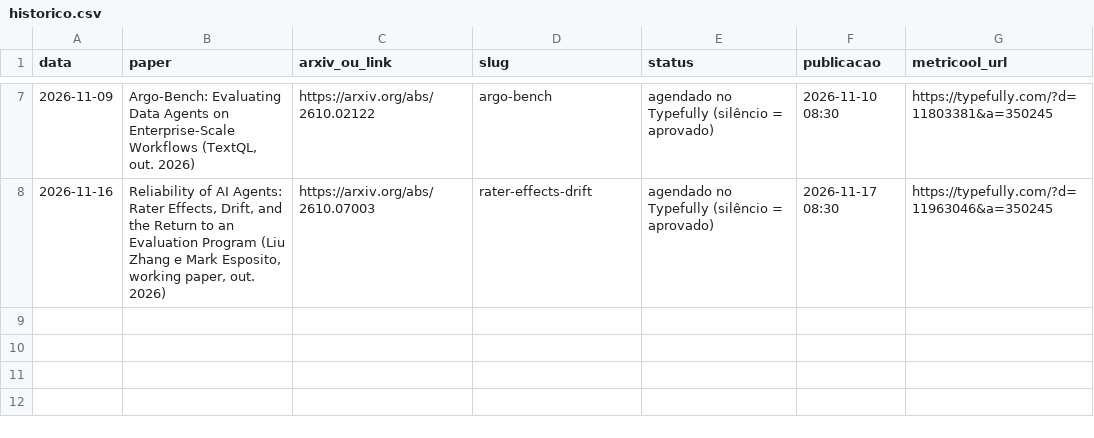
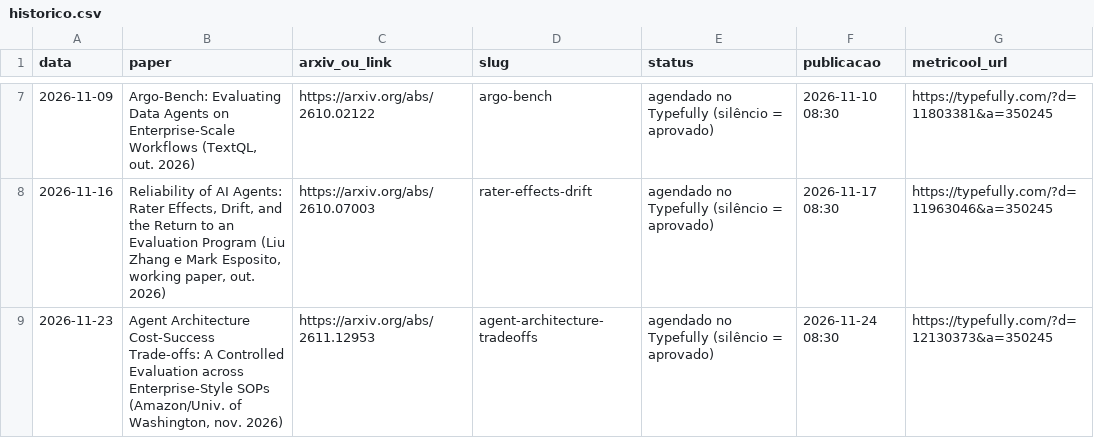
Before and after one commit to pedrofavero/techroombr-posts, a CSV file: posts/linkedin/historico.csv, drawn as a sheet; only a part is shown, gaps mark what is left out.

```diff
--- a/posts/linkedin/historico.csv
+++ b/posts/linkedin/historico.csv
@@ -8 +8,2 @@ data,paper,arxiv_ou_link,slug,status,publicacao,metricool_url
 2026-11-16,"Reliability of AI Agents: Rater Effects, Drift, and the Return to an Evaluation Program (Liu Zhang e Mark Esposito, working paper, out. 2026)",https://arxiv.org/abs/2610.07003,rater-effects-drift,agendado no Typefully (silêncio = aprovado),2026-11-17 08:30,https://typefully.com/?d=11963046&a=350245
+2026-11-23,"Agent Architecture Cost-Success Trade-offs: A Controlled Evaluation across Enterprise-Style SOPs (Amazon/Univ. of Washington, nov. 2026)",https://arxiv.org/abs/2611.12953,agent-architecture-tradeoffs,agendado no Typefully (silêncio = aprovado),2026-11-24 08:30,https://typefully.com/?d=12130373&a=350245
```
Also changed, not shown: 1 other file.
